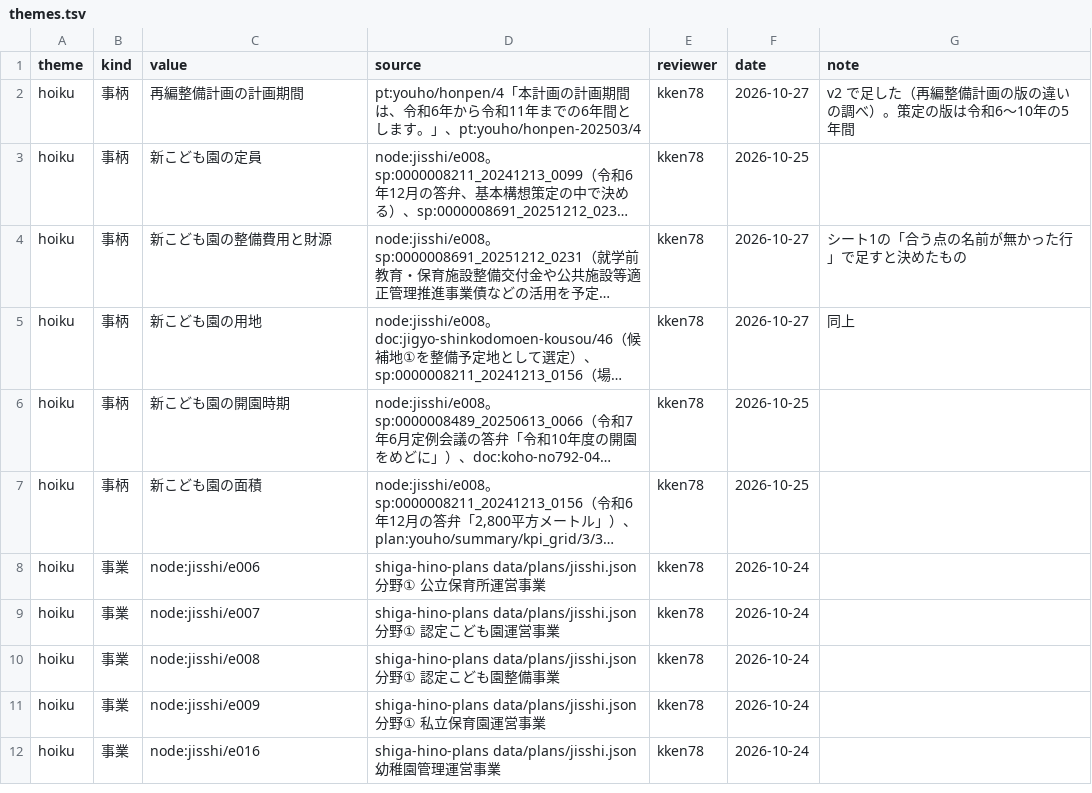
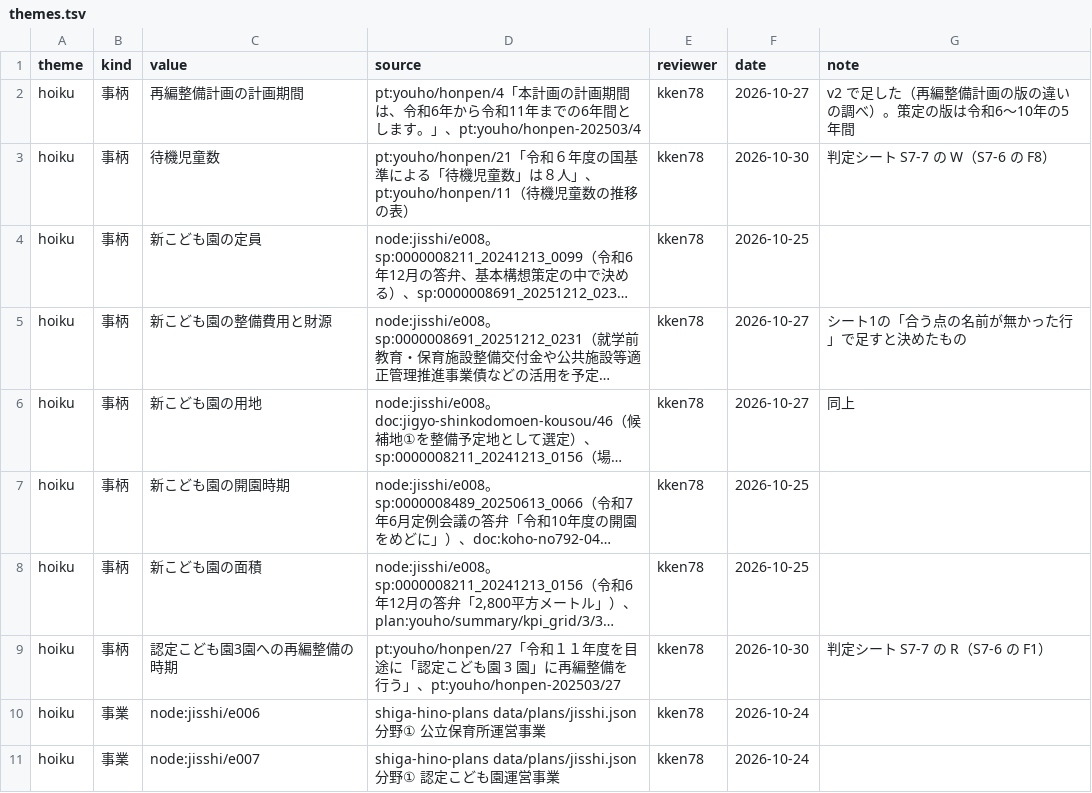
Before and after one commit to kken78/hino-ronten, a TSV file: ref/themes.tsv, drawn as a sheet; only a part is shown; the shorter side is filled out with more unchanged rows; long unchanged cells end in …; the diff names each change by its address in the sheet, - before the commit and + after, or states it on an @@ line.

Commit message:
データ：整備費用と財源・起債の名前・待機児童・3園への再編の時期の記録を足し、設計者の選定の日付を入れる（records/kotogara.tsv・records/katei.tsv・ref/themes.tsv）
- 事柄の記録「新こども園の整備費用と財源」に、町の資料の行を足した：実施計画（令和8年度〜令和10年度）の概算事業費、当初予算の附表の予算額（設計委託・土地購入費の内訳つき）、当初予算の概要の地方債の説明（起債の名前）。これまでは会議録の発言の行だけで、画面と持ち込み用の資料で「町の資料に記載なし」になっていた
- 起債の名前は、答弁の表記（公共施設適正管理推進事業債・公共施設等適正管理事業債・公共施設等適正管理推進事業債）をそれぞれ原文のまま残し、当初予算の概要の表記を確認先とした。2026年3月9日の答弁（充当率と交付税の措置率、維持管理費の算定）と、2024年12月13日の答弁（整備費の算出、財源）を足した
- テーマの定義に事柄「待機児童数」「認定こども園3園への再編整備の時期」を足し、再編整備計画（令和7年3月の版と令和8年6月一部改正の版）の記載を記録した
- 過程の記録の段階12「設計者の選定」に、2026年3月9日の答弁による契約の日（2026-01-14）を入れ、その答弁を資料の1つめにした
- 附表と当初予算の概要の資料の日付は、台帳に日付が無いため、予算を提案した月（2026-03）とした
- 判定は依頼者が判定シート S7-7 で行った（2026-10-30）。tools/check_records.py の誤り0、引用が資料の本文に無い行0

```diff
--- a/ref/themes.tsv
+++ b/ref/themes.tsv
+row 3: hoiku | 事柄 | 待機児童数 | pt:youho/honpen/21「令和６年度の国基準による「待機児童数」は８人」、pt:youho/honpen/11（待機児童数の推移の表） | kken78 | 2026-10-30 | 判定シート S7-7 の W（S7-6 の F8）
+row 9: hoiku | 事柄 | 認定こども園3園への再編整備の時期 | pt:youho/honpen/27「令和１１年度を目途に「認定こども園 3 園」に再編整備を行う」、pt:youho/honpen-202503/27 | kken78 | 2026-10-30 | 判定シート S7-7 の R（S7-6 の F1）
```
Also changed, not shown: records/katei.tsv, 1 other file.
